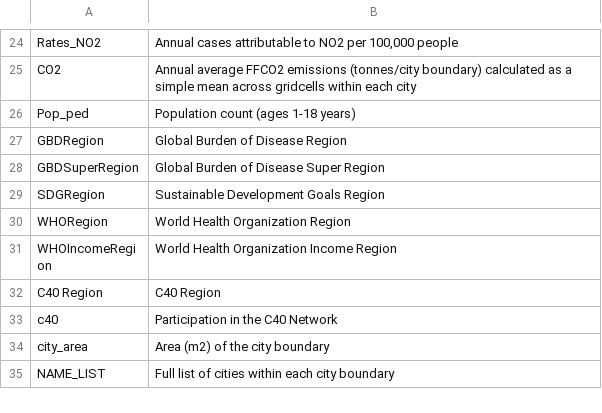
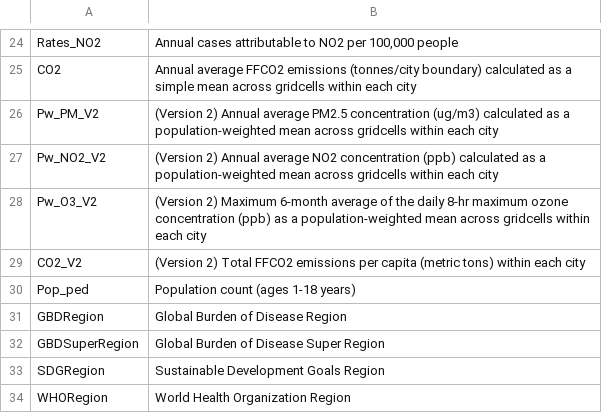
Before and after one commit to anenbergresearch/app-files, a CSV file: Codebook.csv, drawn as a sheet; only a part is shown, gaps mark what is left out; the shorter side is filled out with more unchanged rows; the diff names each change by its address in the sheet, - before the commit and + after, or states it on an @@ line.

Commit message:
Update Codebook.csv

```diff
--- a/Codebook.csv
+++ b/Codebook.csv
+row 26: Pw_PM_V2 | (Version 2) Annual average PM2.5 concentration (ug/m3) calculated as a population-weighted mean across gridcells within each city
+row 27: Pw_NO2_V2 | (Version 2) Annual average NO2 concentration (ppb) calculated as a population-weighted mean across gridcells within each city
+row 28: Pw_O3_V2 | (Version 2) Maximum 6-month average of the daily 8-hr maximum ozone concentration (ppb) as a population-weighted mean across gridcells within each city
+row 29: CO2_V2 | (Version 2) Total FFCO2 emissions per capita (metric tons) within each city
```
